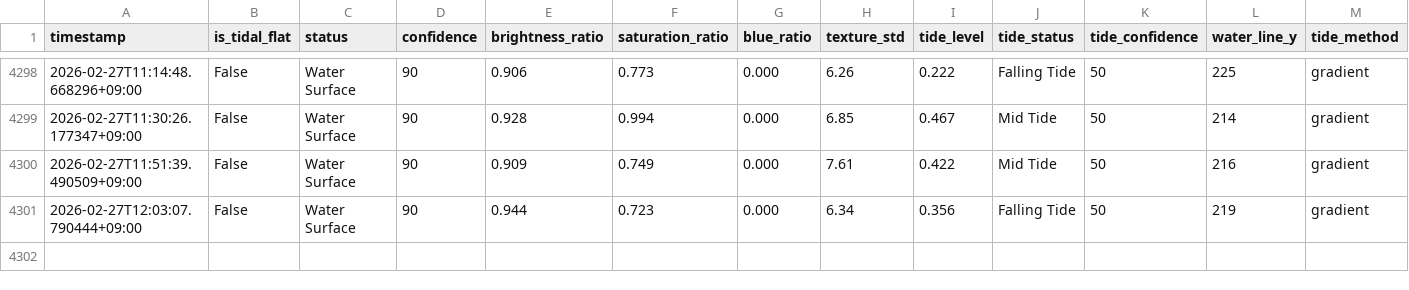
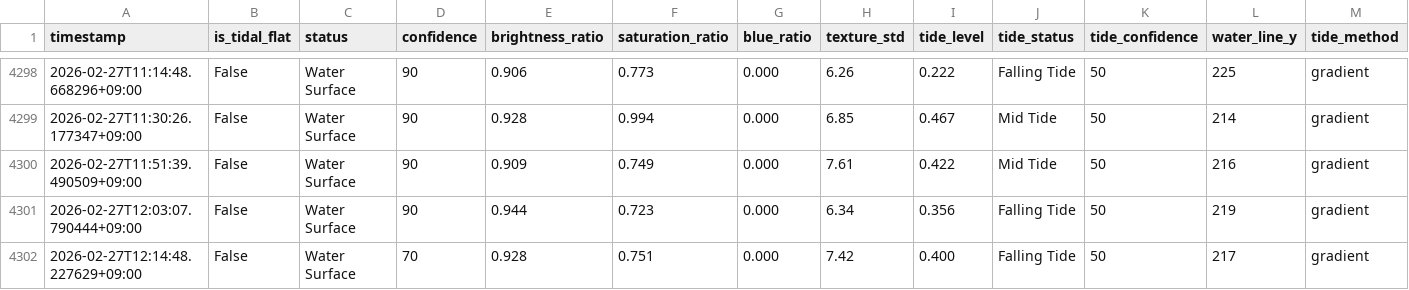
Before and after one commit to kitsukisaiseikyo-byte/nayako-higata, a CSV file: results/monitoring_log.csv, drawn as a sheet; only a part is shown, gaps mark what is left out; rows hold the shown columns only; the diff names each change by its address in the sheet, - before the commit and + after, or states it on an @@ line.

```diff
--- a/results/monitoring_log.csv
+++ b/results/monitoring_log.csv
+row 4302: 2026-02-27T12:14:48.227629+09:00 | False | Water Surface | 70 | 0.928 | 0.751 | 0.000 | 7.42 | 0.400 | Falling Tide | 50 | 217 | gradient
```
Also changed, not shown: 3 other files.
